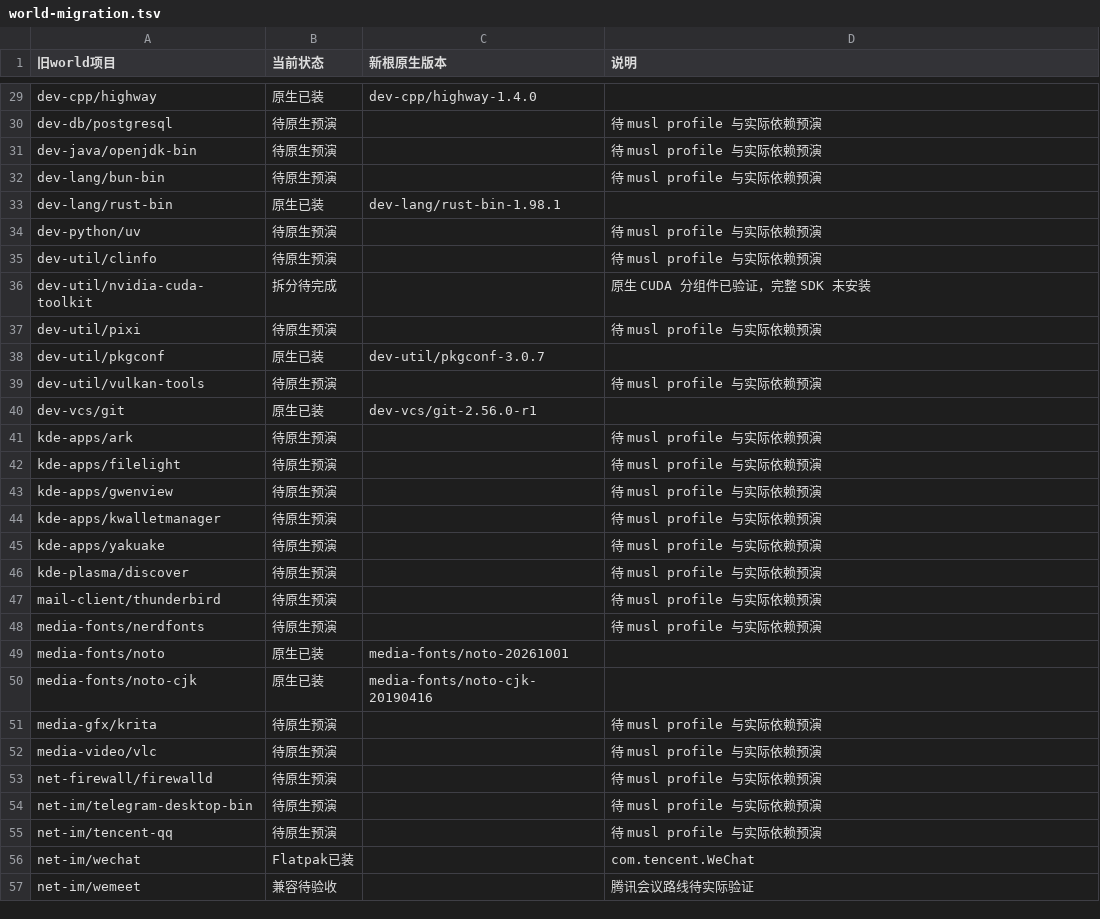
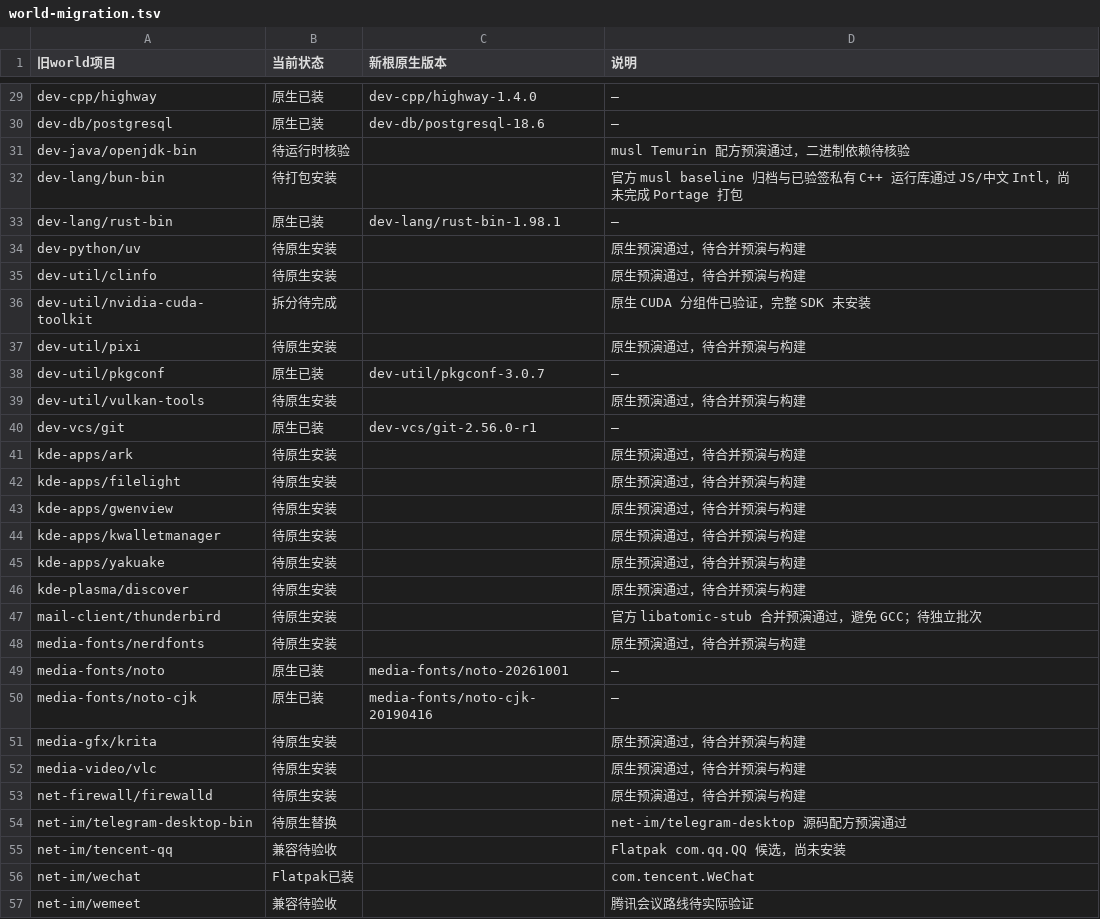
Before and after one commit to Cyberl-ty02/dotfiles, a TSV file: gentoo_setting/experiments/musl-llvm-pc/world-migration.tsv, drawn as a sheet; only a part is shown, gaps mark what is left out; the diff covers the shown part only; the diff names each change by its address in the sheet, - before the commit and + after, or states it on an @@ line.

Commit message:
Record service installation and verified musl ClamTk translation fix

```diff
--- a/gentoo_setting/experiments/musl-llvm-pc/world-migration.tsv
+++ b/gentoo_setting/experiments/musl-llvm-pc/world-migration.tsv
-D29 (说明): (empty)
+D29 (说明): —
-B30 (当前状态): 待原生预演
+B30 (当前状态): 原生已装
-C30 (新根原生版本): (empty)
+C30 (新根原生版本): dev-db/postgresql-18.6
-D30 (说明): 待 musl profile 与实际依赖预演
+D30 (说明): —
-B31 (当前状态): 待原生预演
+B31 (当前状态): 待运行时核验
-D31 (说明): 待 musl profile 与实际依赖预演
+D31 (说明): musl Temurin 配方预演通过，二进制依赖待核验
-B32 (当前状态): 待原生预演
+B32 (当前状态): 待打包安装
-D32 (说明): 待 musl profile 与实际依赖预演
+D32 (说明): 官方 musl baseline 归档与已验签私有 C++ 运行库通过 JS/中文 Intl，尚未完成 Portage 打包
-D33 (说明): (empty)
+D33 (说明): —
-B34:B35 (当前状态): 待原生预演
+B34:B35 (当前状态): 待原生安装
-D34:D35 (说明): 待 musl profile 与实际依赖预演
+D34:D35 (说明): 原生预演通过，待合并预演与构建
-B37 (当前状态): 待原生预演
+B37 (当前状态): 待原生安装
-D37 (说明): 待 musl profile 与实际依赖预演
+D37 (说明): 原生预演通过，待合并预演与构建
-D38 (说明): (empty)
+D38 (说明): —
-B39 (当前状态): 待原生预演
+B39 (当前状态): 待原生安装
-D39 (说明): 待 musl profile 与实际依赖预演
+D39 (说明): 原生预演通过，待合并预演与构建
-D40 (说明): (empty)
+D40 (说明): —
-B41:B48 (当前状态): 待原生预演
+B41:B48 (当前状态): 待原生安装
-D41:D46 (说明): 待 musl profile 与实际依赖预演
+D41:D46 (说明): 原生预演通过，待合并预演与构建
-D47 (说明): 待 musl profile 与实际依赖预演
+D47 (说明): 官方 libatomic-stub 合并预演通过，避免 GCC；待独立批次
-D48 (说明): 待 musl profile 与实际依赖预演
+D48 (说明): 原生预演通过，待合并预演与构建
-D49:D50 (说明): (empty)
+D49:D50 (说明): —
-B51:B53 (当前状态): 待原生预演
+B51:B53 (当前状态): 待原生安装
-D51:D53 (说明): 待 musl profile 与实际依赖预演
+D51:D53 (说明): 原生预演通过，待合并预演与构建
-B54 (当前状态): 待原生预演
+B54 (当前状态): 待原生替换
-D54 (说明): 待 musl profile 与实际依赖预演
+D54 (说明): net-im/telegram-desktop 源码配方预演通过
-B55 (当前状态): 待原生预演
+B55 (当前状态): 兼容待验收
-D55 (说明): 待 musl profile 与实际依赖预演
+D55 (说明): Flatpak com.qq.QQ 候选，尚未安装
```
Also changed, not shown: 97 edited cells elsewhere in this file, 4 other files.
